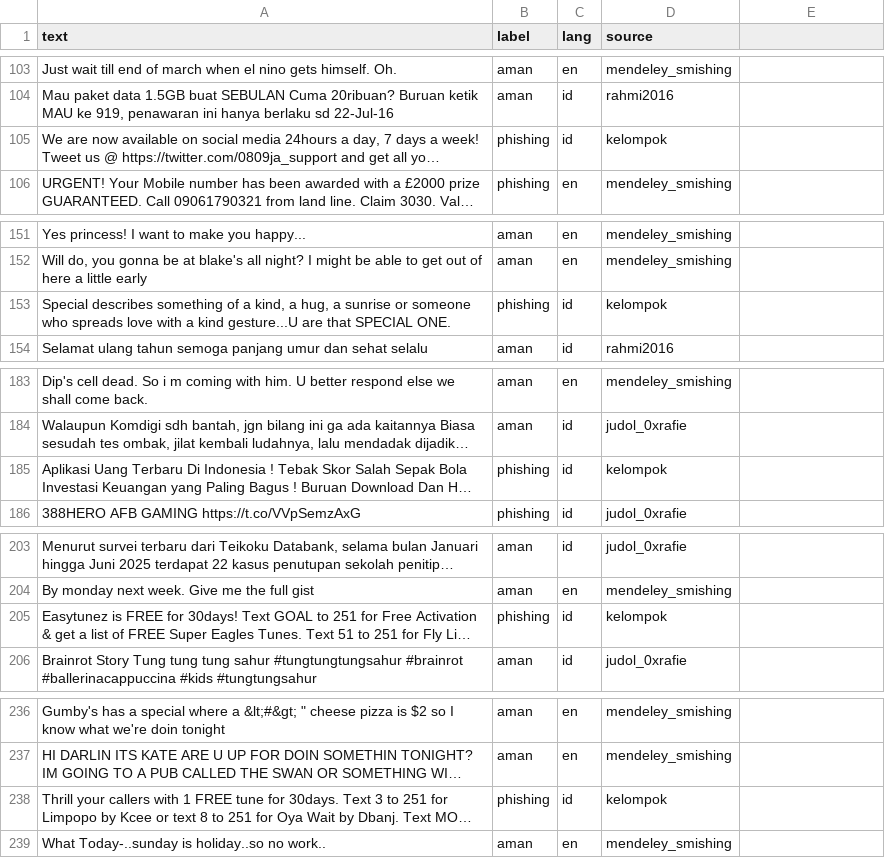
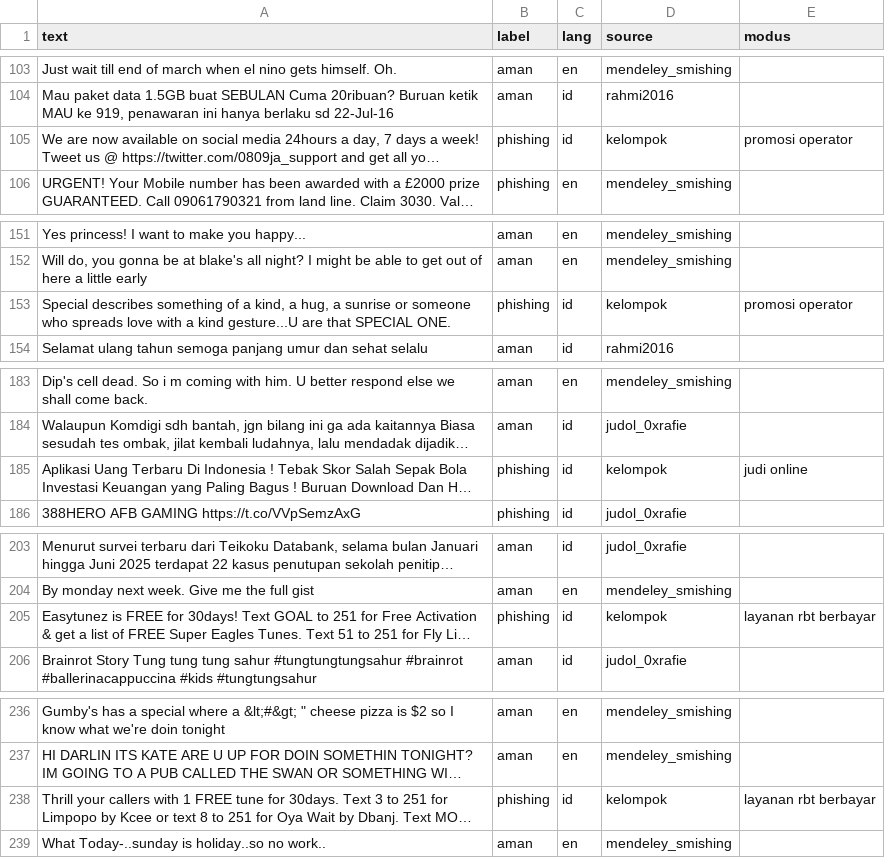
Before and after one commit to lildwagz/phishguard, a CSV file: data/processed/test.csv, drawn as a sheet; only a part is shown, gaps mark what is left out; long unchanged cells end in …; the diff covers the shown part only; the diff names each change by its address in the sheet, - before the commit and + after, or states it on an @@ line.

Commit message:
Latih ulang detektor judol dengan SMS judol kelompok (PR #13, issue #2)
Detektor pada SMS judol kelompok di test 1/7 -> 4/7, 0 false alarm pada
6.257 SMS aman; model utama dan split tidak berubah. Rapikan prepare_dataset
(modus di-strip/lower, docstring kolom modus).

```diff
--- a/data/processed/test.csv
+++ b/data/processed/test.csv
-E1: (empty)
+E1: modus
-E105 (modus): (empty)
+E105 (modus): promosi operator
-E153 (modus): (empty)
+E153 (modus): promosi operator
-E185 (modus): (empty)
+E185 (modus): judi online
-E205 (modus): (empty)
+E205 (modus): layanan rbt berbayar
-E238 (modus): (empty)
+E238 (modus): layanan rbt berbayar
```
Also changed, not shown: 56 edited cells elsewhere in this file, 7 other files.
